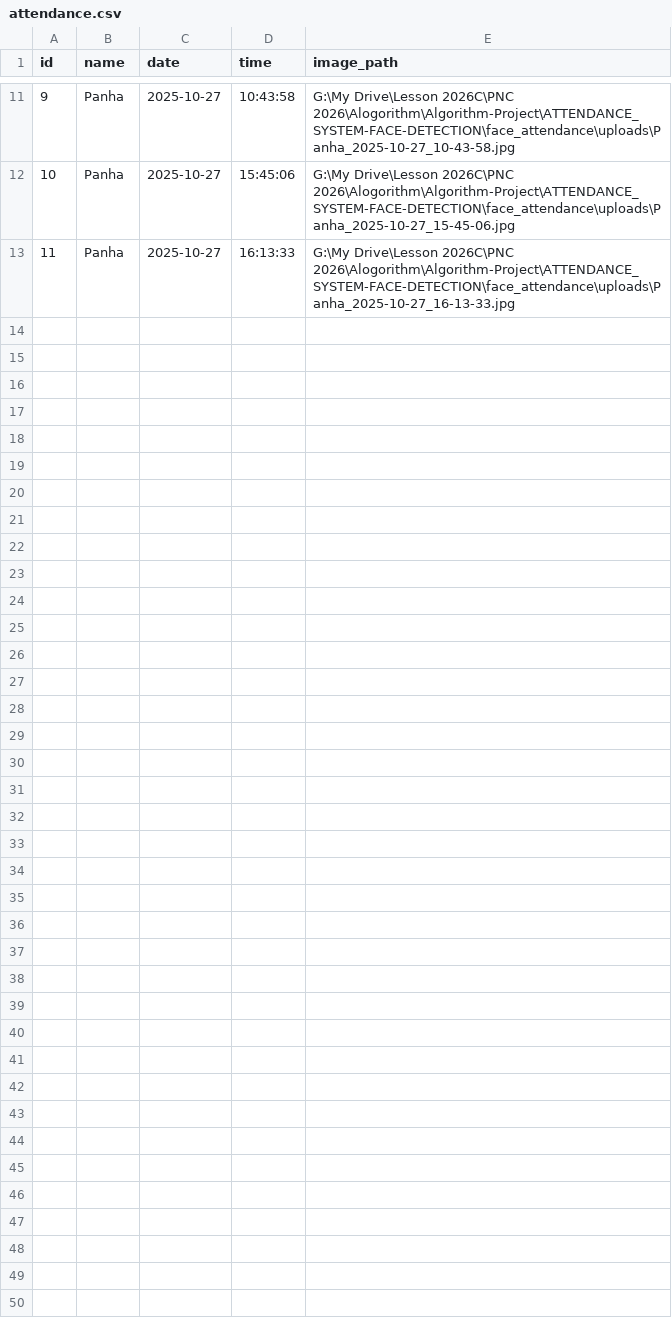
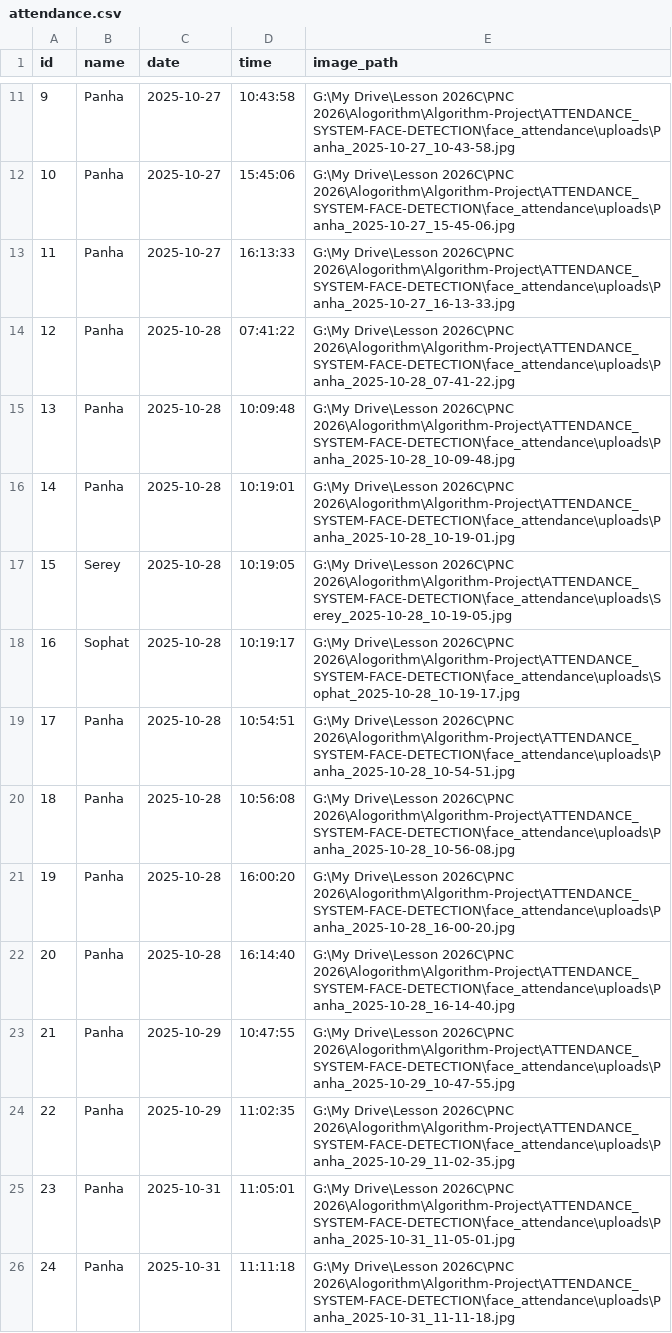
Before and after one commit to Panhakoeun/Attendance-System-Face-Detection, a CSV file: face_attendance/data/attendance.csv, drawn as a sheet; only a part is shown, gaps mark what is left out; the diff names each change by its address in the sheet, - before the commit and + after, or states it on an @@ line.

```diff
--- a/face_attendance/data/attendance.csv
+++ b/face_attendance/data/attendance.csv
+row 14: 12 | Panha | 2025-10-28 | 07:41:22 | G:\My Drive\Lesson 2026C\PNC 2026\Alogorithm\Algorithm-Project\ATTENDANCE_SYSTEM-FACE-DETECTION\face_attendance\uploads\Panha_2025-10-28_07-41-22.jpg
+row 15: 13 | Panha | 2025-10-28 | 10:09:48 | G:\My Drive\Lesson 2026C\PNC 2026\Alogorithm\Algorithm-Project\ATTENDANCE_SYSTEM-FACE-DETECTION\face_attendance\uploads\Panha_2025-10-28_10-09-48.jpg
+row 16: 14 | Panha | 2025-10-28 | 10:19:01 | G:\My Drive\Lesson 2026C\PNC 2026\Alogorithm\Algorithm-Project\ATTENDANCE_SYSTEM-FACE-DETECTION\face_attendance\uploads\Panha_2025-10-28_10-19-01.jpg
+row 17: 15 | Serey | 2025-10-28 | 10:19:05 | G:\My Drive\Lesson 2026C\PNC 2026\Alogorithm\Algorithm-Project\ATTENDANCE_SYSTEM-FACE-DETECTION\face_attendance\uploads\Serey_2025-10-28_10-19-05.jpg
+row 18: 16 | Sophat | 2025-10-28 | 10:19:17 | G:\My Drive\Lesson 2026C\PNC 2026\Alogorithm\Algorithm-Project\ATTENDANCE_SYSTEM-FACE-DETECTION\face_attendance\uploads\Sophat_2025-10-28_10-19-17.jpg
+row 19: 17 | Panha | 2025-10-28 | 10:54:51 | G:\My Drive\Lesson 2026C\PNC 2026\Alogorithm\Algorithm-Project\ATTENDANCE_SYSTEM-FACE-DETECTION\face_attendance\uploads\Panha_2025-10-28_10-54-51.jpg
+row 20: 18 | Panha | 2025-10-28 | 10:56:08 | G:\My Drive\Lesson 2026C\PNC 2026\Alogorithm\Algorithm-Project\ATTENDANCE_SYSTEM-FACE-DETECTION\face_attendance\uploads\Panha_2025-10-28_10-56-08.jpg
+row 21: 19 | Panha | 2025-10-28 | 16:00:20 | G:\My Drive\Lesson 2026C\PNC 2026\Alogorithm\Algorithm-Project\ATTENDANCE_SYSTEM-FACE-DETECTION\face_attendance\uploads\Panha_2025-10-28_16-00-20.jpg
+row 22: 20 | Panha | 2025-10-28 | 16:14:40 | G:\My Drive\Lesson 2026C\PNC 2026\Alogorithm\Algorithm-Project\ATTENDANCE_SYSTEM-FACE-DETECTION\face_attendance\uploads\Panha_2025-10-28_16-14-40.jpg
+row 23: 21 | Panha | 2025-10-29 | 10:47:55 | G:\My Drive\Lesson 2026C\PNC 2026\Alogorithm\Algorithm-Project\ATTENDANCE_SYSTEM-FACE-DETECTION\face_attendance\uploads\Panha_2025-10-29_10-47-55.jpg
+row 24: 22 | Panha | 2025-10-29 | 11:02:35 | G:\My Drive\Lesson 2026C\PNC 2026\Alogorithm\Algorithm-Project\ATTENDANCE_SYSTEM-FACE-DETECTION\face_attendance\uploads\Panha_2025-10-29_11-02-35.jpg
+row 25: 23 | Panha | 2025-10-31 | 11:05:01 | G:\My Drive\Lesson 2026C\PNC 2026\Alogorithm\Algorithm-Project\ATTENDANCE_SYSTEM-FACE-DETECTION\face_attendance\uploads\Panha_2025-10-31_11-05-01.jpg
+row 26: 24 | Panha | 2025-10-31 | 11:11:18 | G:\My Drive\Lesson 2026C\PNC 2026\Alogorithm\Algorithm-Project\ATTENDANCE_SYSTEM-FACE-DETECTION\face_attendance\uploads\Panha_2025-10-31_11-11-18.jpg
```
Also changed, not shown: face_attendance/data/attendance_users/Panha.csv, face_attendance/data/attendance_users/Serey.csv, 14 other files.
